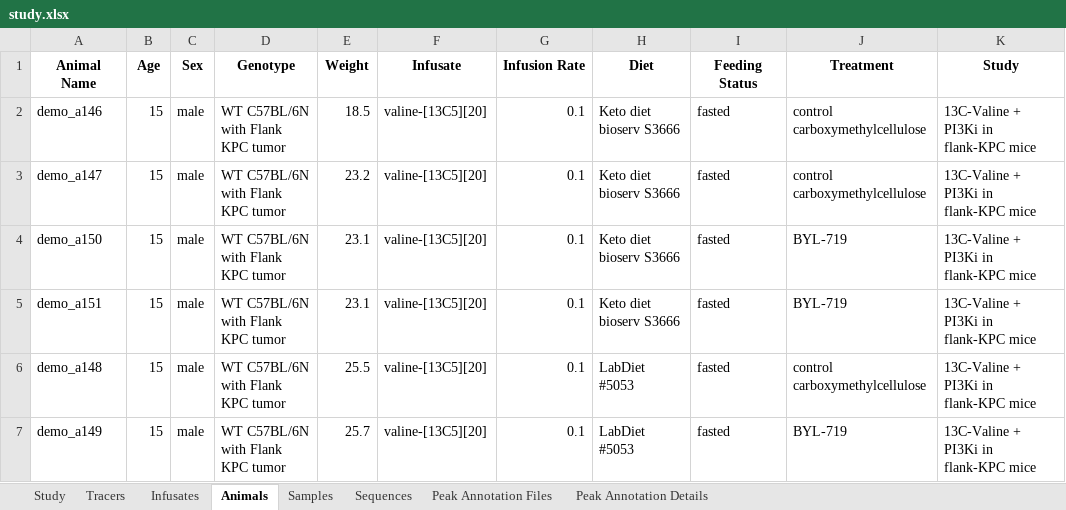
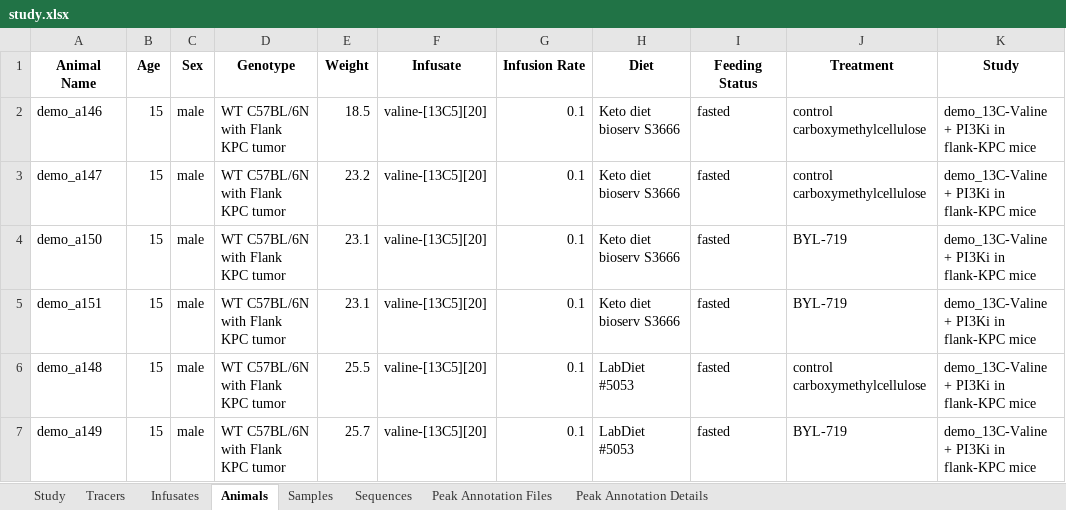
Before and after one commit to Princeton-LSI-ResearchComputing/tracebase, an Excel workbook: DataRepo/data/examples/13C_Valine_and_PI3Ki_in_flank_KPC_mice/study.xlsx, sheet Animals, drawn as a sheet; values as stored, in another font and other column widths than the file's, no borders; conditional formats not drawn; the diff names each change by its address in the sheet, - before the commit and + after, or states it on an @@ line.

Commit message:
Renamed study and updated the studies linked from the animals sheet.
Files checked in: DataRepo/data/examples/13C_Valine_and_PI3Ki_in_flank_KPC_mice/study.xlsx

```diff
--- a/DataRepo/data/examples/13C_Valine_and_PI3Ki_in_flank_KPC_mice/study.xlsx (sheet Animals)
+++ b/DataRepo/data/examples/13C_Valine_and_PI3Ki_in_flank_KPC_mice/study.xlsx (sheet Animals)
-K2:K7 (Study): 13C-Valine + PI3Ki in flank-KPC mice
+K2:K7 (Study): demo_13C-Valine + PI3Ki in flank-KPC mice
```
Also changed, not shown: sheet Study.
